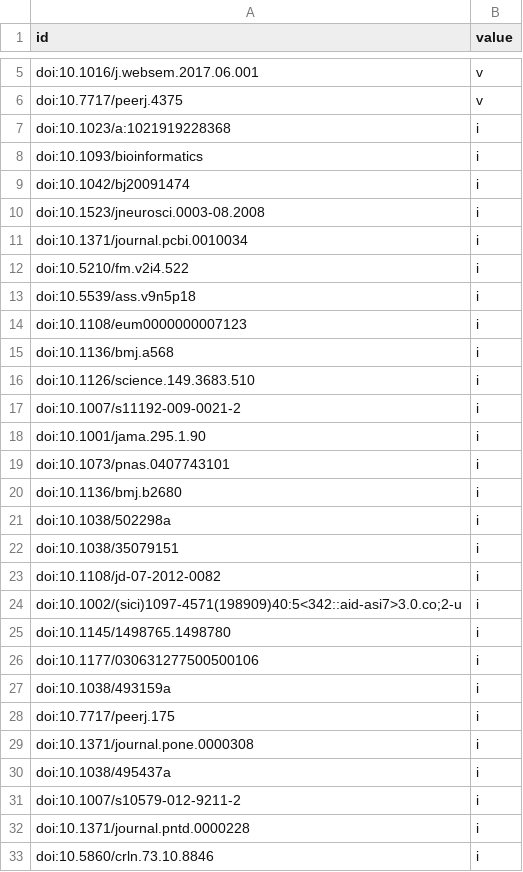
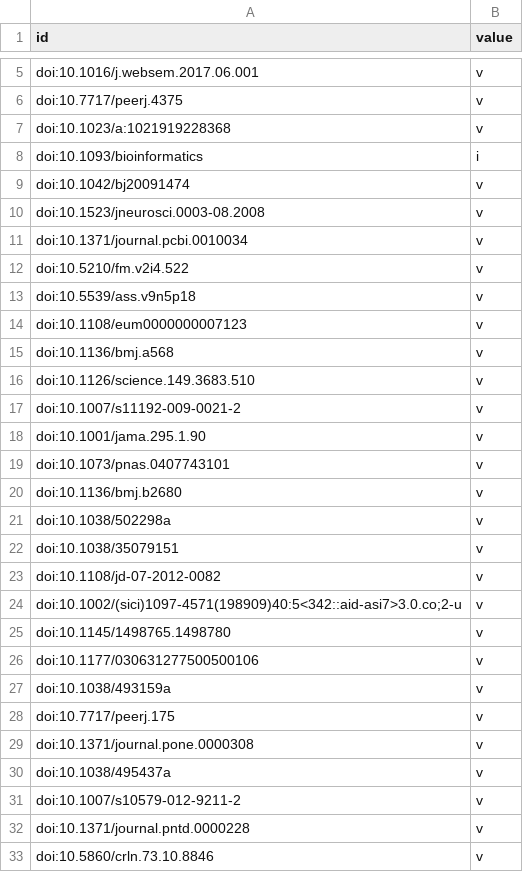
Before and after one commit to ariannamorettj/index, a CSV file: index/test_data/crossref_glob/valid_doi.csv, drawn as a sheet; only a part is shown, gaps mark what is left out; the diff covers the shown part only.

```diff
--- a/index/test_data/crossref_glob/valid_doi.csv
+++ b/index/test_data/crossref_glob/valid_doi.csv
@@ -6,28 +6,28 @@
 "doi:10.7717/peerj.4375","v"
-"doi:10.1023/a:1021919228368","i"
+"doi:10.1023/a:1021919228368","v"
 "doi:10.1093/bioinformatics","i"
-"doi:10.1042/bj20091474","i"
-"doi:10.1523/jneurosci.0003-08.2008","i"
-"doi:10.1371/journal.pcbi.0010034","i"
-"doi:10.5210/fm.v2i4.522","i"
-"doi:10.5539/ass.v9n5p18","i"
-"doi:10.1108/eum0000000007123","i"
-"doi:10.1136/bmj.a568","i"
-"doi:10.1126/science.149.3683.510","i"
-"doi:10.1007/s11192-009-0021-2","i"
-"doi:10.1001/jama.295.1.90","i"
-"doi:10.1073/pnas.0407743101","i"
-"doi:10.1136/bmj.b2680","i"
-"doi:10.1038/502298a","i"
-"doi:10.1038/35079151","i"
-"doi:10.1108/jd-07-2012-0082","i"
-"doi:10.1002/(sici)1097-4571(198909)40:5<342::aid-asi7>3.0.co;2-u","i"
-"doi:10.1145/1498765.1498780","i"
-"doi:10.1177/030631277500500106","i"
-"doi:10.1038/493159a","i"
-"doi:10.7717/peerj.175","i"
-"doi:10.1371/journal.pone.0000308","i"
-"doi:10.1038/495437a","i"
-"doi:10.1007/s10579-012-9211-2","i"
-"doi:10.1371/journal.pntd.0000228","i"
-"doi:10.5860/crln.73.10.8846","i"
+"doi:10.1042/bj20091474","v"
+"doi:10.1523/jneurosci.0003-08.2008","v"
+"doi:10.1371/journal.pcbi.0010034","v"
+"doi:10.5210/fm.v2i4.522","v"
+"doi:10.5539/ass.v9n5p18","v"
+"doi:10.1108/eum0000000007123","v"
+"doi:10.1136/bmj.a568","v"
+"doi:10.1126/science.149.3683.510","v"
+"doi:10.1007/s11192-009-0021-2","v"
+"doi:10.1001/jama.295.1.90","v"
+"doi:10.1073/pnas.0407743101","v"
+"doi:10.1136/bmj.b2680","v"
+"doi:10.1038/502298a","v"
+"doi:10.1038/35079151","v"
+"doi:10.1108/jd-07-2012-0082","v"
+"doi:10.1002/(sici)1097-4571(198909)40:5<342::aid-asi7>3.0.co;2-u","v"
+"doi:10.1145/1498765.1498780","v"
+"doi:10.1177/030631277500500106","v"
+"doi:10.1038/493159a","v"
+"doi:10.7717/peerj.175","v"
+"doi:10.1371/journal.pone.0000308","v"
+"doi:10.1038/495437a","v"
+"doi:10.1007/s10579-012-9211-2","v"
+"doi:10.1371/journal.pntd.0000228","v"
+"doi:10.5860/crln.73.10.8846","v"
```
Also changed, not shown: 4 removed rows and 11 edited cells elsewhere in this file, index/test_data/glob_noci/process/output/valid_pmid.csv, 30 other files.
